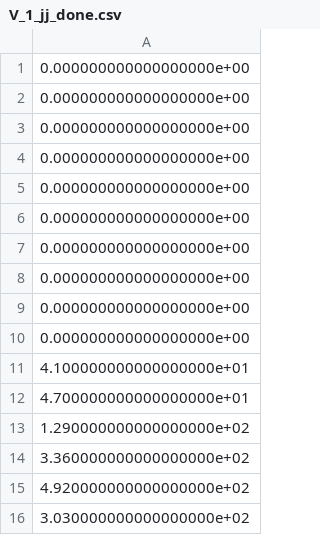
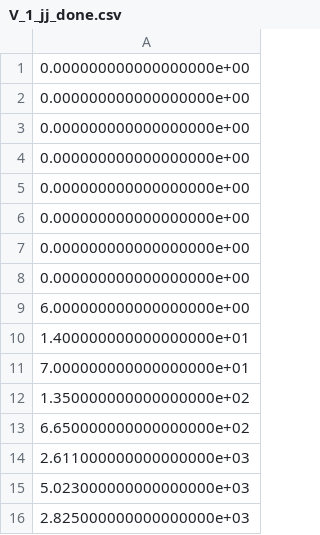
Before and after one commit to RasmusSkytte/ReproductionNumber, a CSV file: data/V_1_jj_done.csv, drawn as a sheet.

```diff
--- a/data/V_1_jj_done.csv
+++ b/data/V_1_jj_done.csv
@@ -8,9 +8,9 @@
 0.000000000000000000e+00
-0.000000000000000000e+00
-0.000000000000000000e+00
-4.100000000000000000e+01
-4.700000000000000000e+01
-1.290000000000000000e+02
-3.360000000000000000e+02
-4.920000000000000000e+02
-3.030000000000000000e+02
+6.000000000000000000e+00
+1.400000000000000000e+01
+7.000000000000000000e+01
+1.350000000000000000e+02
+6.650000000000000000e+02
+2.611000000000000000e+03
+5.023000000000000000e+03
+2.825000000000000000e+03
```
Also changed, not shown: data/V_1_mRNA_done.csv, 2 other files.
